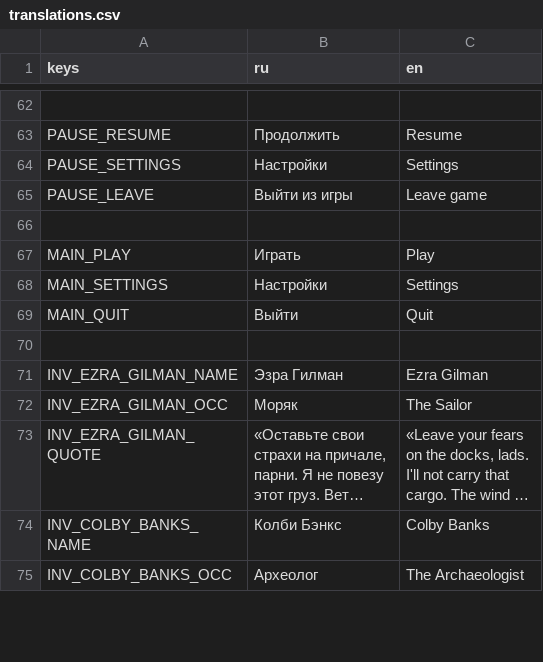
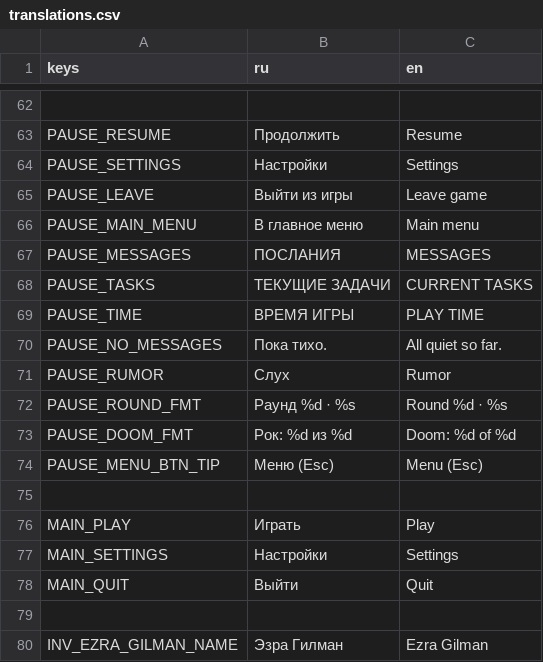
Before and after one commit to fatuk/dark-omens-godot, a CSV file: assets/i18n/translations.csv, drawn as a sheet; only a part is shown, gaps mark what is left out; the shorter side is filled out with more unchanged rows; long unchanged cells end in …; the diff names each change by its address in the sheet, - before the commit and + after, or states it on an @@ line.

```diff
--- a/assets/i18n/translations.csv
+++ b/assets/i18n/translations.csv
+row 66: PAUSE_MAIN_MENU | В главное меню | Main menu
+row 67: PAUSE_MESSAGES | ПОСЛАНИЯ | MESSAGES
+row 68: PAUSE_TASKS | ТЕКУЩИЕ ЗАДАЧИ | CURRENT TASKS
+row 69: PAUSE_TIME | ВРЕМЯ ИГРЫ | PLAY TIME
+row 70: PAUSE_NO_MESSAGES | Пока тихо. | All quiet so far.
+row 71: PAUSE_RUMOR | Слух | Rumor
+row 72: PAUSE_ROUND_FMT | Раунд %d · %s | Round %d · %s
+row 73: PAUSE_DOOM_FMT | Рок: %d из %d | Doom: %d of %d
+row 74: PAUSE_MENU_BTN_TIP | Меню (Esc) | Menu (Esc)
```
Also changed, not shown: 5 other files.
